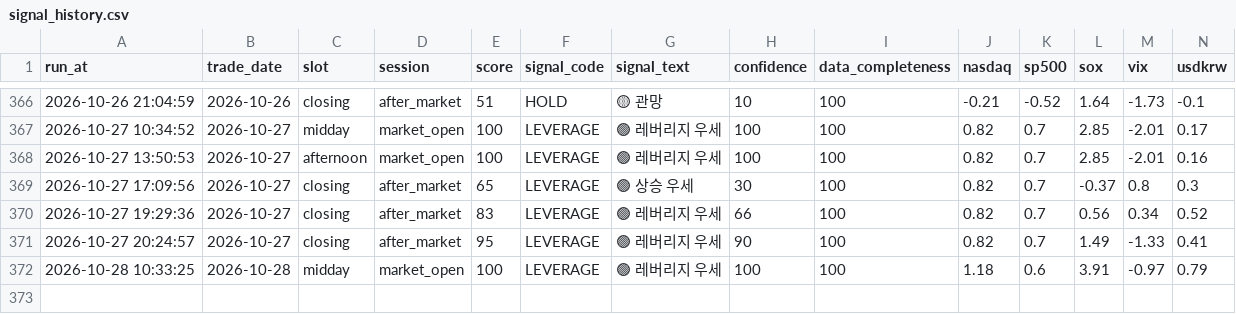
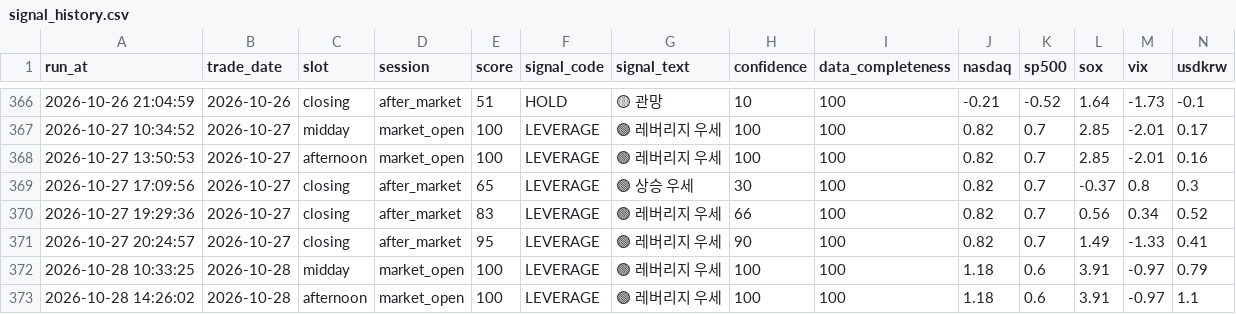
Before and after one commit to nambak2218-debug/marketPilot, a CSV file: data/signal_history.csv, drawn as a sheet; only a part is shown, gaps mark what is left out; rows hold the shown columns only; the diff names each change by its address in the sheet, - before the commit and + after, or states it on an @@ line.

Commit message:
Update MarketPilot signal history [skip ci]

```diff
--- a/data/signal_history.csv
+++ b/data/signal_history.csv
+row 373: 2026-10-28 14:26:02 | 2026-10-28 | afternoon | market_open | 100 | LEVERAGE | 🟢 레버리지 우세 | 100 | 100 | 1.18 | 0.6 | 3.91 | -0.97 | 1.1
```
